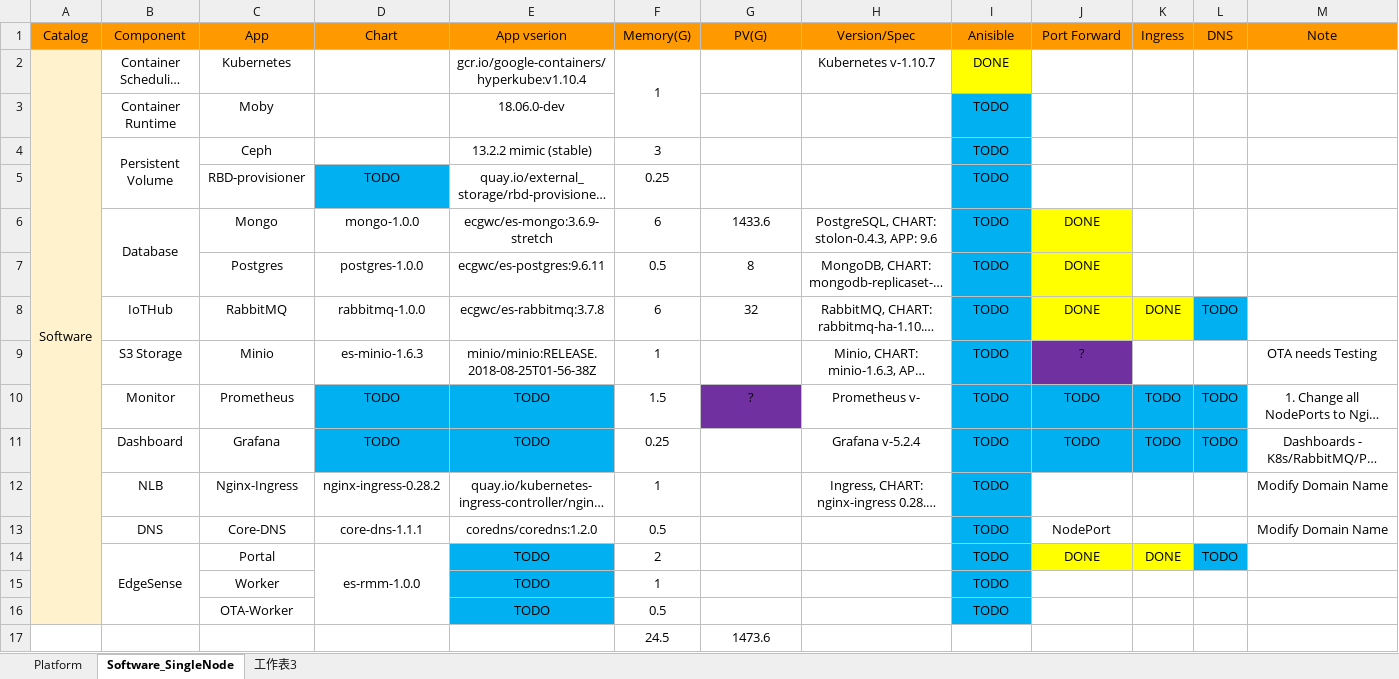
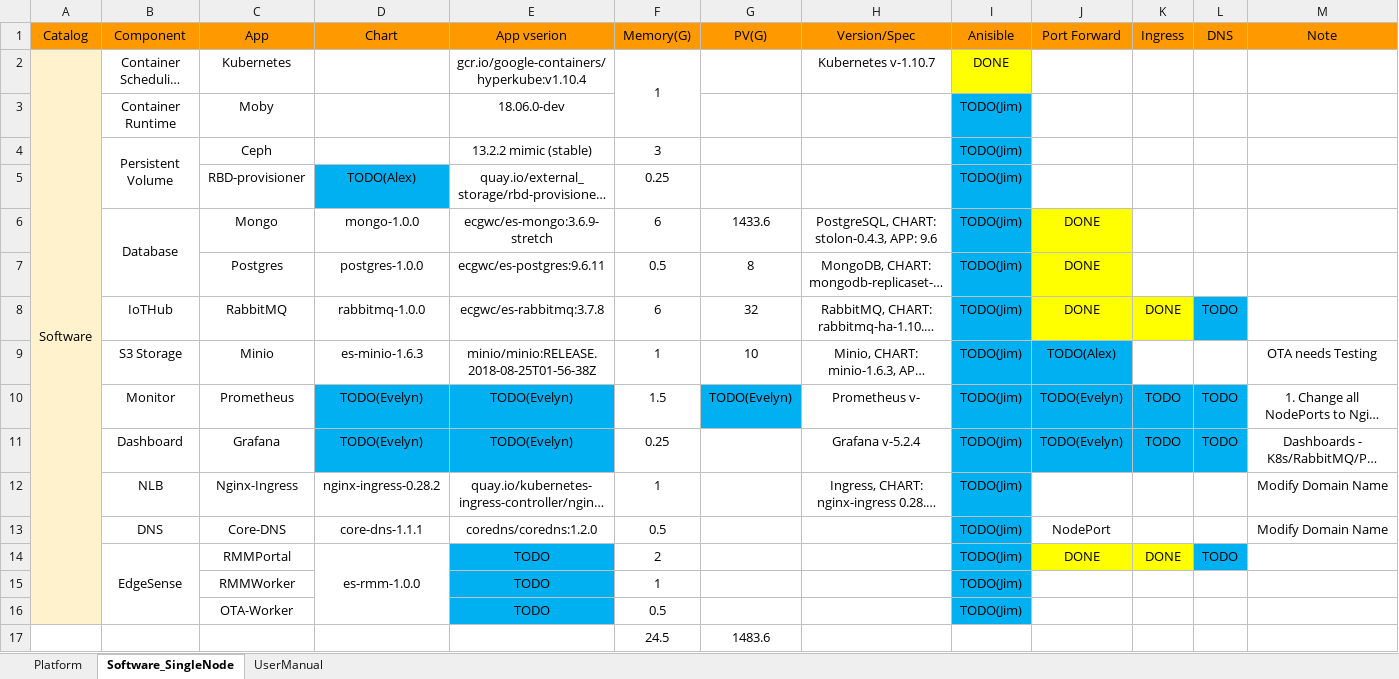
Before and after one commit to TsubasaEX/Tracks, an Excel workbook: specs.xlsx, sheet Software_SingleNode, drawn as a sheet; long unchanged cells end in …; values as stored, in another font and other column widths than the file's, no borders; the diff names each change by its address in the sheet, - before the commit and + after, or states it on an @@ line.

```diff
--- a/specs.xlsx (sheet Software_SingleNode)
+++ b/specs.xlsx (sheet Software_SingleNode)
-sheet tab: 工作表3
+sheet tab: UserManual
-I3:I16 (Anisible): TODO
+I3:I16 (Anisible): TODO(Jim)
-D5 (Chart): TODO
+D5 (Chart): TODO(Alex)
-G9 (PV(G)): (empty)
+G9 (PV(G)): 10
-J9 (Port Forward): ?
+J9 (Port Forward): TODO(Alex)
-J9 fill: #7030A0
+J9 fill: #00B0F0
-D10:D11 (Chart): TODO
+D10:D11 (Chart): TODO(Evelyn)
-E10:E11 (App vserion): TODO
+E10:E11 (App vserion): TODO(Evelyn)
-G10 (PV(G)): ?
+G10 (PV(G)): TODO(Evelyn)
-G10 fill: #7030A0
+G10 fill: #00B0F0
-J10:J11 (Port Forward): TODO
+J10:J11 (Port Forward): TODO(Evelyn)
-C14 (App): Portal
+C14 (App): RMMPortal
-C15 (App): Worker
+C15 (App): RMMWorker
-G17 (PV(G)): 1473.6
+G17 (PV(G)): 1483.6
```
Also changed, not shown: sheet UserManual, hidden cells, 3 other files.
